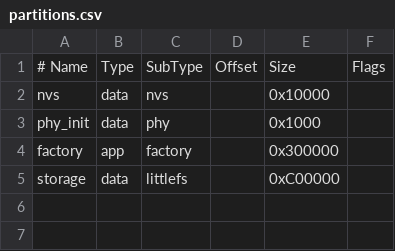
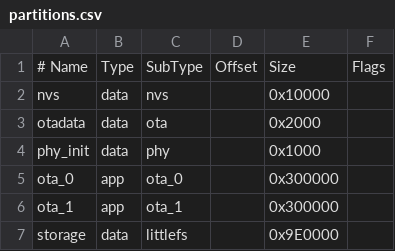
Before and after one commit to zavdimka/fixed_transform_codic, a CSV file: esp32/partitions.csv, drawn as a sheet.

```diff
--- a/esp32/partitions.csv
+++ b/esp32/partitions.csv
@@ -2,4 +2,6 @@
 nvs,        data, nvs,     ,      0x10000,
+otadata,    data, ota,     ,      0x2000,
 phy_init,   data, phy,     ,      0x1000,
-factory,    app,  factory, ,      0x300000,
-storage,    data, littlefs,,      0xC00000,
+ota_0,      app,  ota_0,   ,      0x300000,
+ota_1,      app,  ota_1,   ,      0x300000,
+storage,    data, littlefs,,      0x9E0000,
```
Also changed, not shown: 49 other files.
